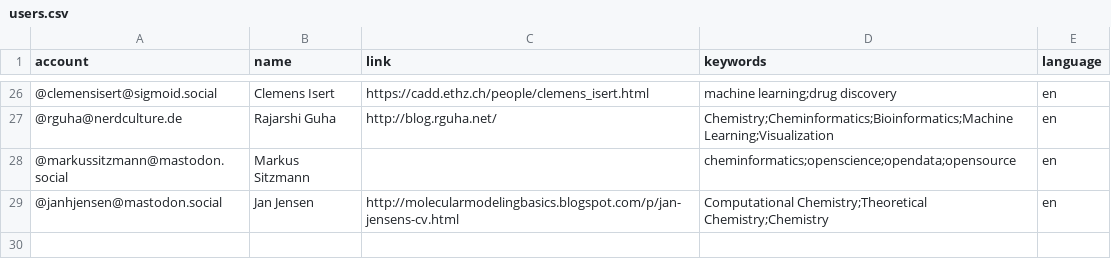
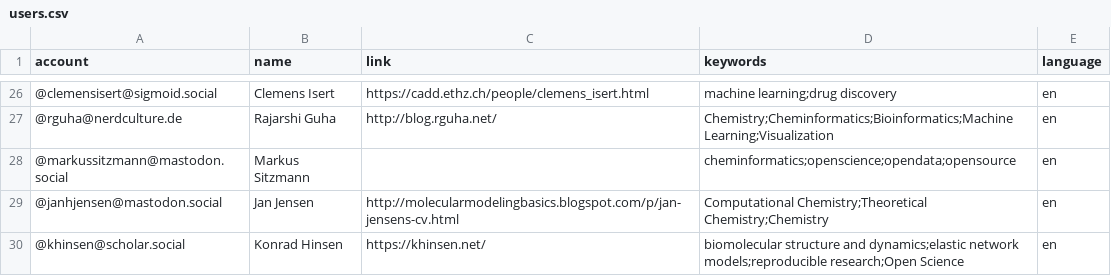
Before and after one commit to daenuprobst/Mastodon-Cheminformaticians, a CSV file: resources/users.csv, drawn as a sheet; only a part is shown, gaps mark what is left out; the diff names each change by its address in the sheet, - before the commit and + after, or states it on an @@ line.

Commit message:
Update users.csv

```diff
--- a/resources/users.csv
+++ b/resources/users.csv
+row 30: @khinsen@scholar.social | Konrad Hinsen | https://khinsen.net/ | biomolecular structure and dynamics;elastic network models;reproducible research;Open Science | en
```
